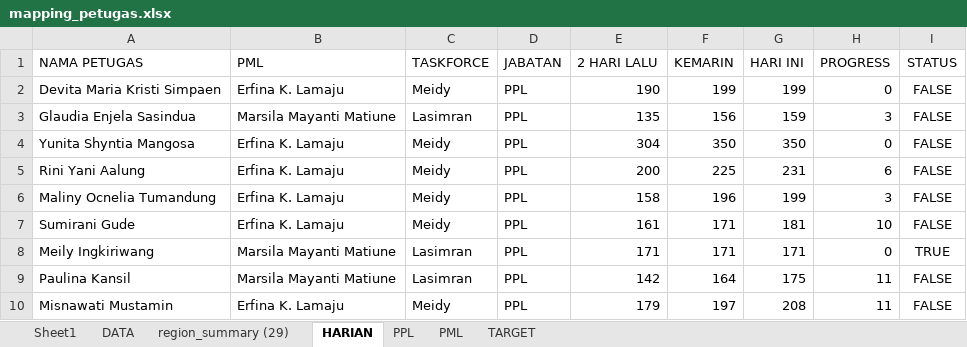
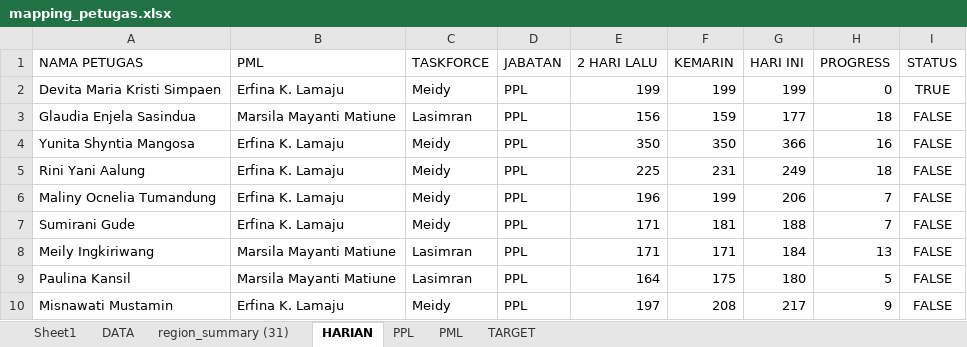
Before and after one commit to gaberielmanalu931/dashboard-petugas, an Excel workbook: mapping_petugas.xlsx, sheet HARIAN, drawn as a sheet; only a part is shown; values as stored, in another font and other column widths than the file's, no borders; the diff covers the shown part only; the diff names each change by its address in the sheet, - before the commit and + after, or states it on an @@ line.

```diff
--- a/mapping_petugas.xlsx (sheet HARIAN)
+++ b/mapping_petugas.xlsx (sheet HARIAN)
-sheet tab: region_summary (29)
+sheet tab: region_summary (31)
-E2 (2 HARI LALU): 190
+E2 (2 HARI LALU): 199
-I2 (STATUS): FALSE
+I2 (STATUS): TRUE
-E3 (2 HARI LALU): 135
+E3 (2 HARI LALU): 156
-F3 (KEMARIN): 156
+F3 (KEMARIN): 159
-G3 (HARI INI): 159
+G3 (HARI INI): 177
-H3 (PROGRESS): 3
+H3 (PROGRESS): 18
-E4 (2 HARI LALU): 304
+E4 (2 HARI LALU): 350
-G4 (HARI INI): 350
+G4 (HARI INI): 366
-H4 (PROGRESS): 0
+H4 (PROGRESS): 16
-E5 (2 HARI LALU): 200
+E5 (2 HARI LALU): 225
-F5 (KEMARIN): 225
+F5 (KEMARIN): 231
-G5 (HARI INI): 231
+G5 (HARI INI): 249
-H5 (PROGRESS): 6
+H5 (PROGRESS): 18
-E6 (2 HARI LALU): 158
+E6 (2 HARI LALU): 196
-F6 (KEMARIN): 196
+F6 (KEMARIN): 199
-G6 (HARI INI): 199
+G6 (HARI INI): 206
-H6 (PROGRESS): 3
+H6 (PROGRESS): 7
-E7 (2 HARI LALU): 161
+E7 (2 HARI LALU): 171
-F7 (KEMARIN): 171
+F7 (KEMARIN): 181
-G7 (HARI INI): 181
+G7 (HARI INI): 188
-H7 (PROGRESS): 10
+H7 (PROGRESS): 7
-G8 (HARI INI): 171
+G8 (HARI INI): 184
-H8 (PROGRESS): 0
+H8 (PROGRESS): 13
-I8 (STATUS): TRUE
+I8 (STATUS): FALSE
-E9 (2 HARI LALU): 142
+E9 (2 HARI LALU): 164
-F9 (KEMARIN): 164
+F9 (KEMARIN): 175
-G9 (HARI INI): 175
+G9 (HARI INI): 180
-H9 (PROGRESS): 11
+H9 (PROGRESS): 5
-E10 (2 HARI LALU): 179
+E10 (2 HARI LALU): 197
-F10 (KEMARIN): 197
+F10 (KEMARIN): 208
-G10 (HARI INI): 208
+G10 (HARI INI): 217
-H10 (PROGRESS): 11
+H10 (PROGRESS): 9
```
Also changed, not shown: 532 edited cells elsewhere in this sheet, sheet DATA, sheet PPL, sheet PML, 1 other file.
